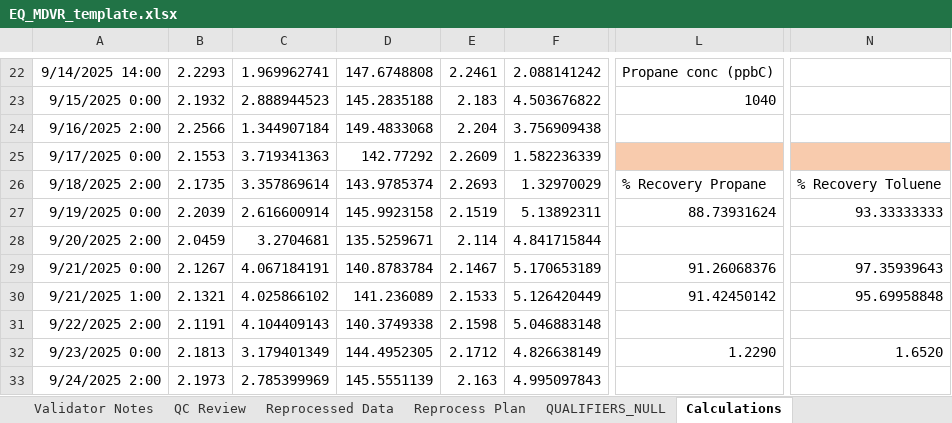
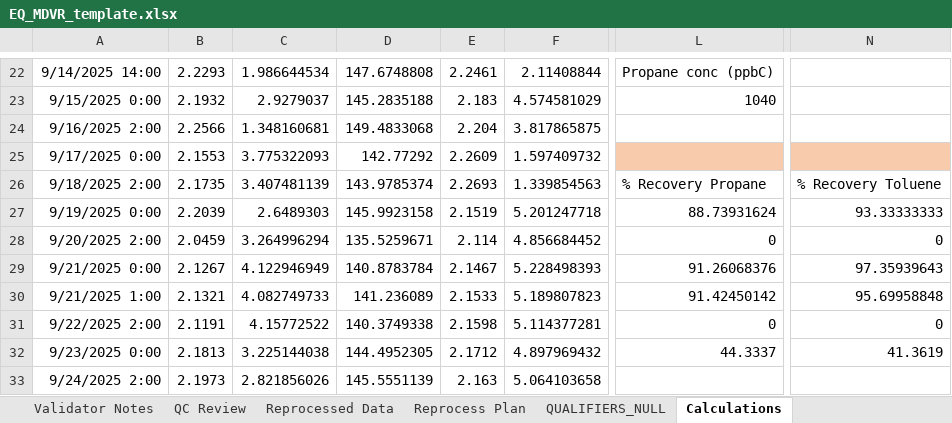
Before and after one commit to Alex-Engstrom/autogc_validation, an Excel workbook: templates/mdvr/EQ_MDVR_template.xlsx, sheet Calculations, drawn as a sheet; only a part is shown, gaps mark what is left out; values as stored, in another font and other column widths than the file's, no borders; charts and pictures not drawn; the diff covers the shown part only; the diff names each change by its address in the sheet, - before the commit and + after, or states it on an @@ line.

```diff
--- a/templates/mdvr/EQ_MDVR_template.xlsx (sheet Calculations)
+++ b/templates/mdvr/EQ_MDVR_template.xlsx (sheet Calculations)
-C22: 1.969962741
+C22: 1.986644534
-F22: 2.088141242
+F22: 2.11408844
-C23: 2.888944523
+C23: 2.9279037
-F23: 4.503676822
+F23: 4.574581029
-C24: 1.344907184
+C24: 1.348160681
-F24: 3.756909438
+F24: 3.817865875
-C25: 3.719341363
+C25: 3.775322093
-F25: 1.582236339
+F25: 1.597409732
-C26: 3.357869614
+C26: 3.407481139
-F26: 1.32970029
+F26: 1.339854563
-C27: 2.616600914
+C27: 2.6489303
-F27: 5.13892311
+F27: 5.201247718
-C28: 3.2704681
+C28: 3.264996294
-F28: 4.841715844
+F28: 4.856684452
-L28: (empty)
+L28: 0
-N28: (empty)
+N28: 0
-C29: 4.067184191
+C29: 4.122946949
-F29: 5.170653189
+F29: 5.228498393
-C30: 4.025866102
+C30: 4.082749733
-F30: 5.126420449
+F30: 5.189807823
-C31: 4.104409143
+C31: 4.15772522
-F31: 5.046883148
+F31: 5.114377281
-L31: (empty)
+L31: 0
-N31: (empty)
+N31: 0
-C32: 3.179401349
+C32: 3.225144038
-F32: 4.826638149
+F32: 4.897969432
-L32: 1.2290
+L32: 44.3337
-N32: 1.6520
+N32: 41.3619
-C33: 2.785399969
+C33: 2.821856026
-F33: 4.995097843
+F33: 5.064103658
```
Also changed, not shown: 4 added rows, 1 removed row, 82 edited cells and cell formats elsewhere in this sheet, formulas that keep their value, charts or pictures, 19 other files.
